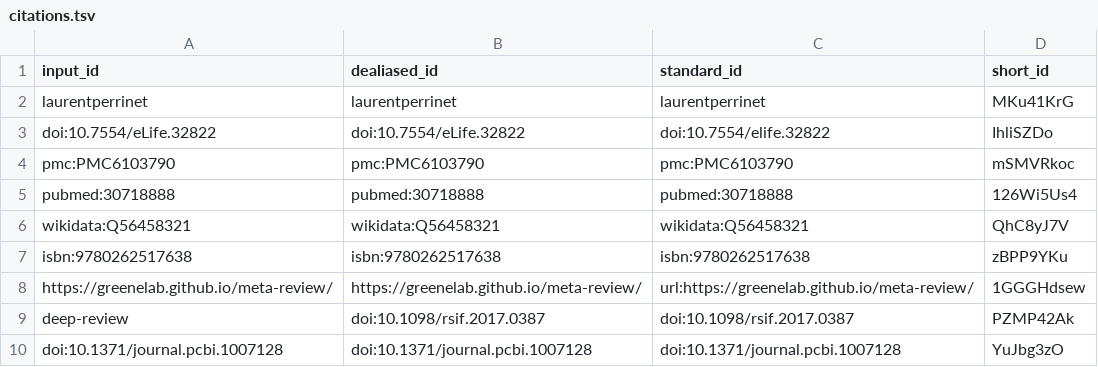
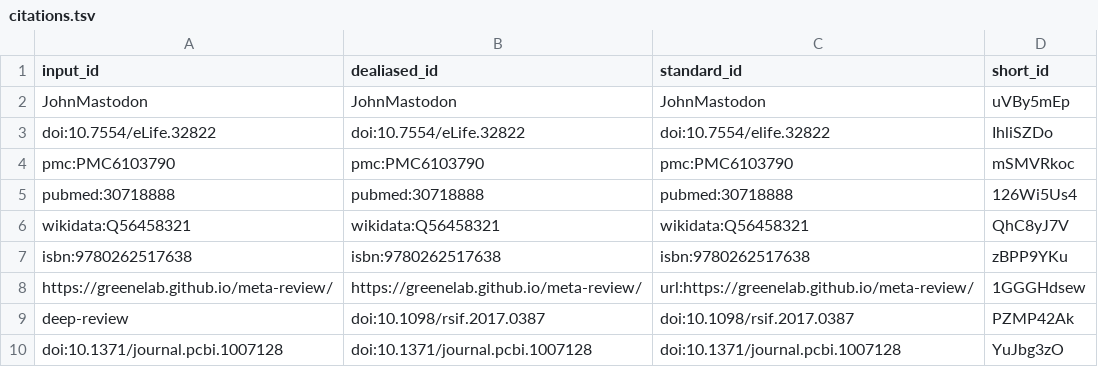
Before and after one commit to laurentperrinet/2023-02-01_un-zoo-de-yeux, a TSV file: citations.tsv, drawn as a sheet.

Commit message:
sync [ci skip]
This build is based on
https://github.com/laurentperrinet/2023-02-01_un-zoo-de-yeux/commit/a21012519d10895bbe626de86e1c80e4f0583f8c.

This commit was created by the following CI build and job:
https://github.com/laurentperrinet/2023-02-01_un-zoo-de-yeux/commit/a21012519d10895bbe626de86e1c80e4f0583f8c/checks
https://github.com/laurentperrinet/2023-02-01_un-zoo-de-yeux/actions/runs/3902575588

```diff
--- a/citations.tsv
+++ b/citations.tsv
@@ -1,3 +1,3 @@
 input_id	dealiased_id	standard_id	short_id
-laurentperrinet	laurentperrinet	laurentperrinet	MKu41KrG
+JohnMastodon	JohnMastodon	JohnMastodon	uVBy5mEp
 doi:10.7554/eLife.32822	doi:10.7554/eLife.32822	doi:10.7554/elife.32822	IhliSZDo
```
Also changed, not shown: 6 other files.
